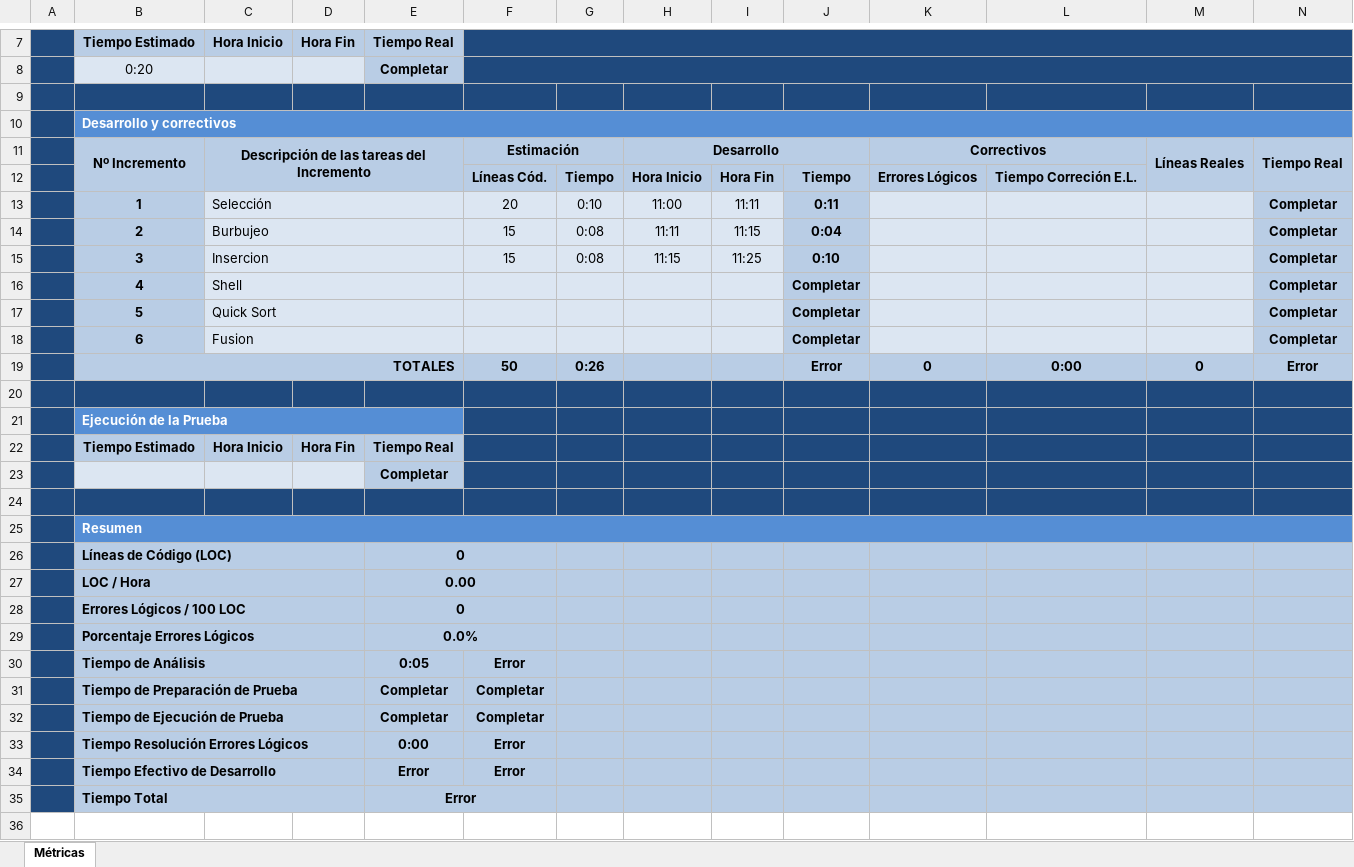
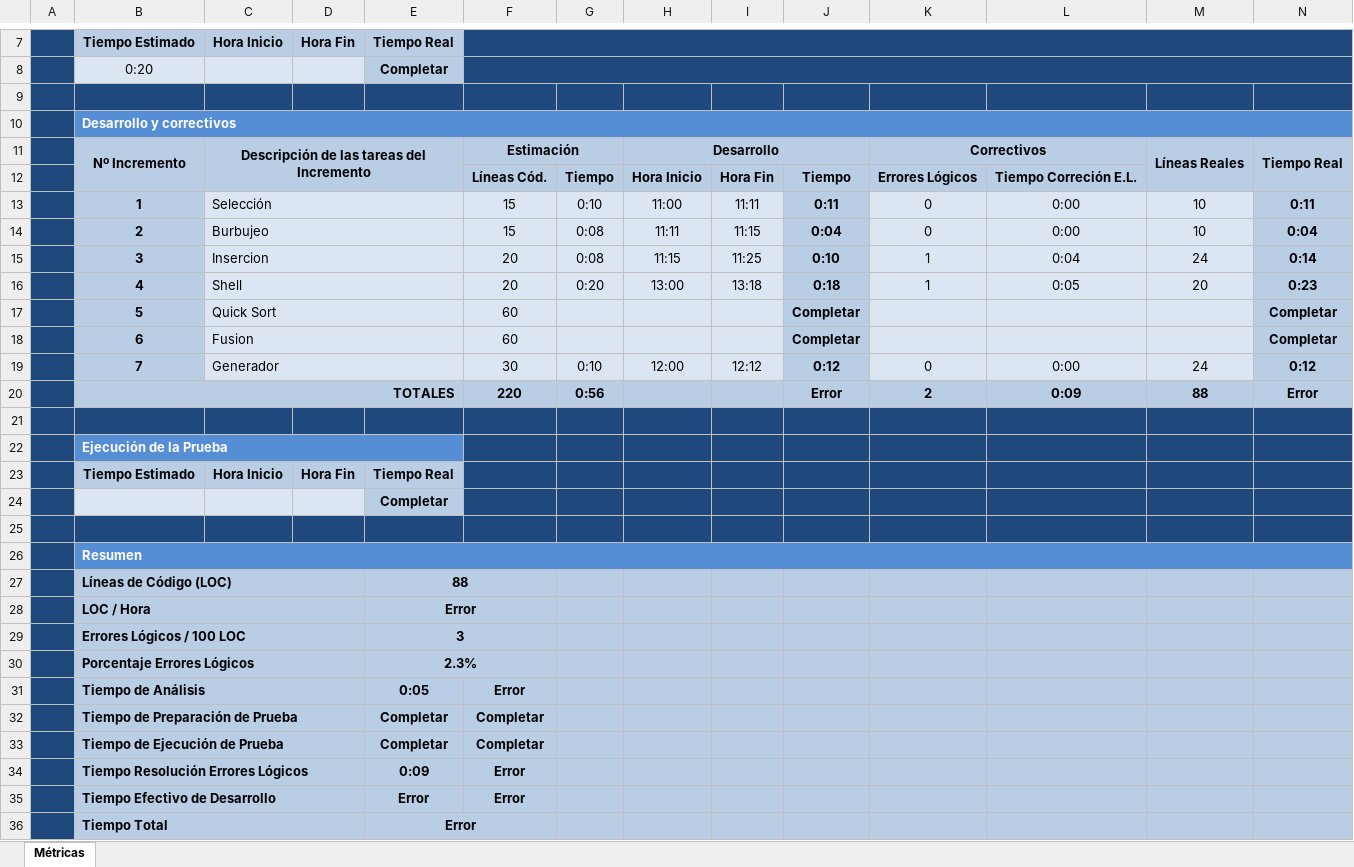
Before and after one commit to unlam-alumnos/pa-group, an Excel workbook: TP2B/Documentacion/PlanillaDeMetricas.xlsx, sheet Métricas, drawn as a sheet; only a part is shown, gaps mark what is left out; values as stored, in another font and other column widths than the file's, no borders; charts and pictures and conditional formats not drawn; removed rows and columns are numbered as before the commit, all else as after; the diff names each change by its address in the sheet, - before the commit and + after, or states it on an @@ line.

```diff
--- a/TP2B/Documentacion/PlanillaDeMetricas.xlsx (sheet Métricas)
+++ b/TP2B/Documentacion/PlanillaDeMetricas.xlsx (sheet Métricas)
-F13: 20
+F13: 15
-K13:K14: (empty)
+K13:K14: 0
-L13:L14: (empty)
+L13:L14: 0:00
-M13:M14: (empty)
+M13:M14: 10
-N13: Completar
+N13: 0:11
-N14: Completar
+N14: 0:04
-F15: 15
+F15: 20
-K15: (empty)
+K15: 1
-L15: (empty)
+L15: 0:04
-M15: (empty)
+M15: 24
-N15: Completar
+N15: 0:14
-row 16:  | 4 | Shell |  |  |  |  |  |  | Completar |  |  |  | Completar
+row 16:  | 4 | Shell |  |  | 20 | 0:20 | 13:00 | 13:18 | 0:18 | 1 | 0:05 | 20 | 0:23
-F17:F18: (empty)
+F17:F18: 60
-row 19:  | TOTALES |  |  |  | 50 | 0:26 |  |  | Error | 0 | 0:00 | 0 | Error
+row 19:  | 7 | Generador |  |  | 30 | 0:10 | 12:00 | 12:12 | 0:12 | 0 | 0:00 | 24 | 0:12
+row 20:  | TOTALES |  |  |  | 220 | 0:56 |  |  | Error | 2 | 0:09 | 88 | Error
-E27: 0
+E27: 88
-E28: 0.00
+E28: Error
-E29: 0
+E29: 3
-E30: 0.0%
+E30: 2.3%
-E34: 0:00
+E34: 0:09
```
Also changed, not shown: formulas that keep their value, charts or pictures, TP2B/Documentacion/AnalisisRendimiento.xlsx, 6 other files.
